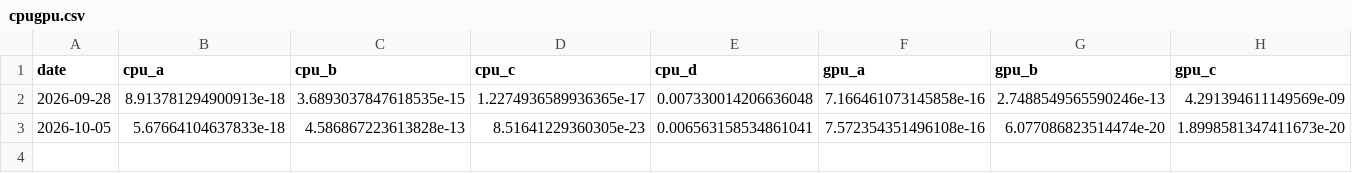
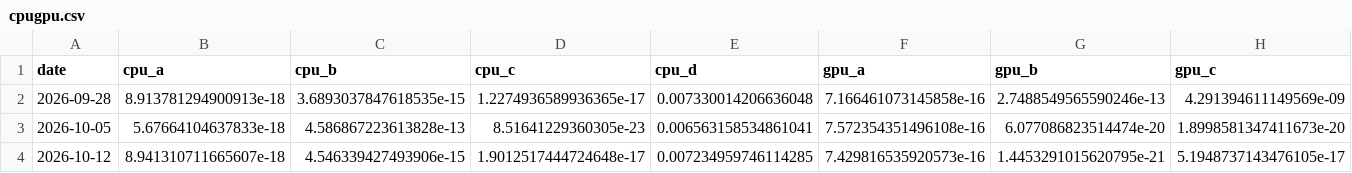
Before and after one commit to kpmcnulty/PCPricer-Web, a CSV file: history/cpugpu.csv, drawn as a sheet; only a part is shown; rows hold the shown columns only; the diff names each change by its address in the sheet, - before the commit and + after, or states it on an @@ line.

```diff
--- a/history/cpugpu.csv
+++ b/history/cpugpu.csv
+row 4: 2026-10-12 | 8.941310711665607e-18 | 4.546339427493906e-15 | 1.9012517444724648e-17 | 0.007234959746114285 | 7.429816535920573e-16 | 1.4453291015620795e-21 | 5.1948737143476105e-17
```
Also changed, not shown: history/drives.csv, history/psu.csv, 2 other files.
